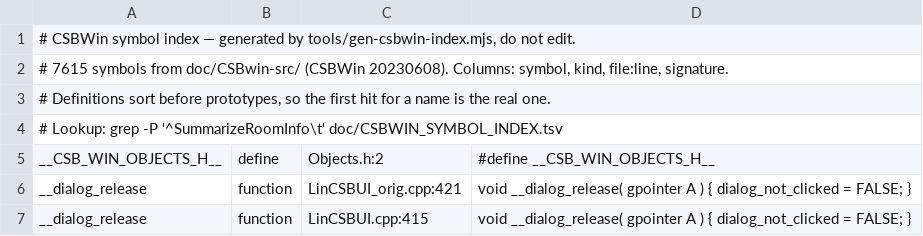
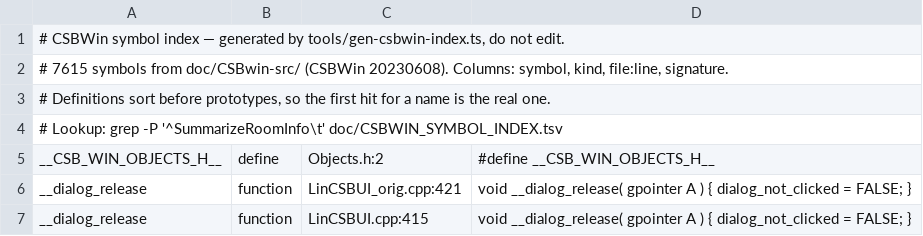
Before and after one commit to Tehel/CSBweb, a TSV file: doc/CSBWIN_SYMBOL_INDEX.tsv, drawn as a sheet; only a part is shown.

```diff
--- a/doc/CSBWIN_SYMBOL_INDEX.tsv
+++ b/doc/CSBWIN_SYMBOL_INDEX.tsv
@@ -1,2 +1,2 @@
-# CSBWin symbol index — generated by tools/gen-csbwin-index.mjs, do not edit.
+# CSBWin symbol index — generated by tools/gen-csbwin-index.ts, do not edit.
 # 7615 symbols from doc/CSBwin-src/ (CSBWin 20230608). Columns: symbol, kind, file:line, signature.
```
Also changed, not shown: 51 other files.
